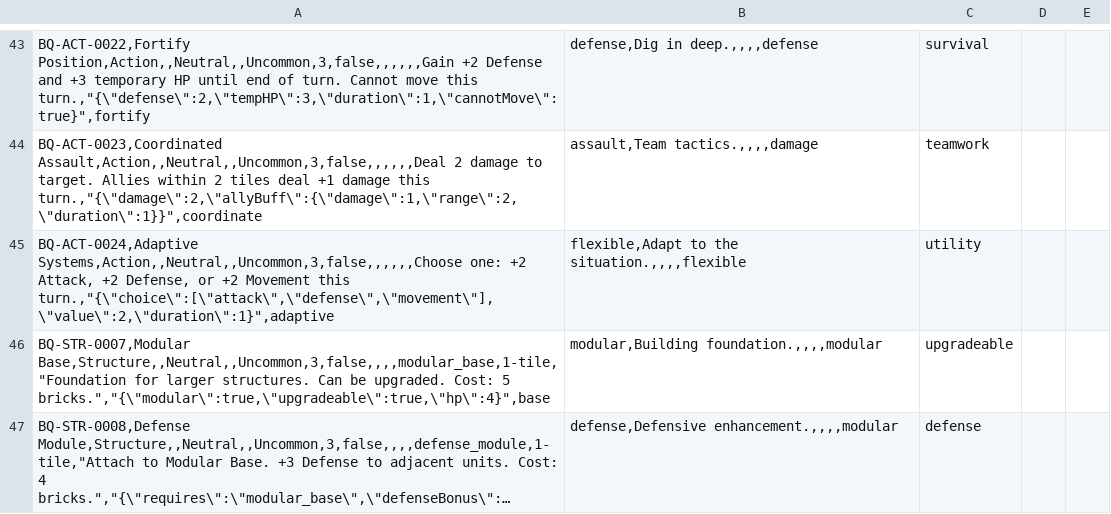
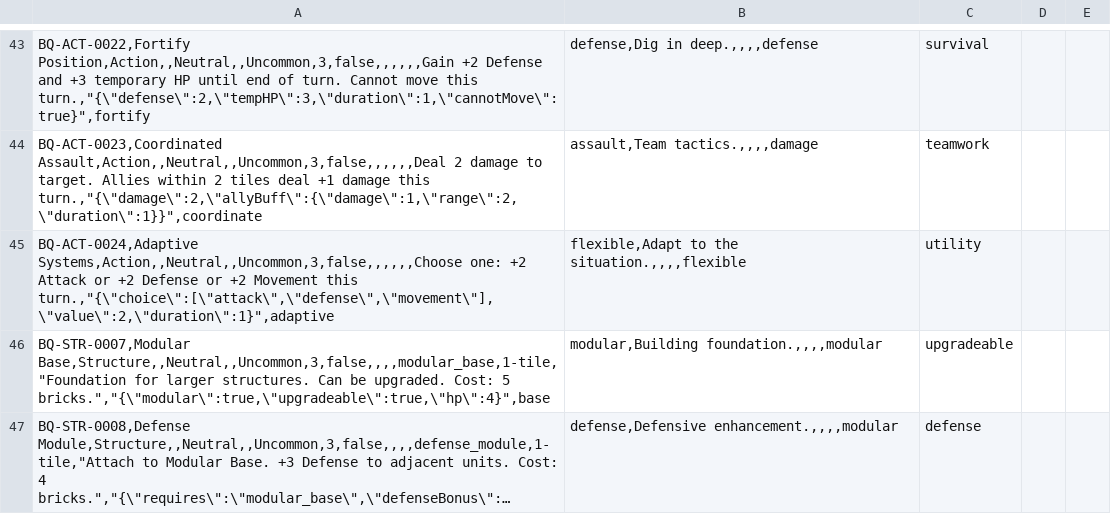
Before and after one commit to samjhill/brickquest, a CSV file: cards/sources/cards_simplified.csv, drawn as a sheet; only a part is shown, gaps mark what is left out; long unchanged cells end in ….

Commit message:
Fix Adaptive Systems card text truncation
- Fixed CSV parsing issue where commas in card text were breaking field parsing
- Changed 'Choose one: +2 Attack, +2 Defense, or +2 Movement' to use 'or' instead of commas
- Card now displays complete text in generated JSON and printable HTML
- Resolves issue where card appeared incomplete in game materials

```diff
--- a/cards/sources/cards_simplified.csv
+++ b/cards/sources/cards_simplified.csv
@@ -44,3 +44,3 @@ BQ-ACT-0022,Fortify Position,Action,,Neutral,,Uncommon,3,false,,,,,,Gain +2 Defe
 BQ-ACT-0023,Coordinated Assault,Action,,Neutral,,Uncommon,3,false,,,,,,Deal 2 damage to target. Allies within 2 tiles deal +1 damage this turn.,"{\"damage\":2,\"allyBuff\":{\"damage\":1,\"range\":2,\"duration\":1}}",coordinate;assault,Team tactics.,,,,damage;teamwork
-BQ-ACT-0024,Adaptive Systems,Action,,Neutral,,Uncommon,3,false,,,,,,Choose one: +2 Attack, +2 Defense, or +2 Movement this turn.,"{\"choice\":[\"attack\",\"defense\",\"movement\"],\"value\":2,\"duration\":1}",adaptive;flexible,Adapt to the situation.,,,,flexible;utility
+BQ-ACT-0024,Adaptive Systems,Action,,Neutral,,Uncommon,3,false,,,,,,Choose one: +2 Attack or +2 Defense or +2 Movement this turn.,"{\"choice\":[\"attack\",\"defense\",\"movement\"],\"value\":2,\"duration\":1}",adaptive;flexible,Adapt to the situation.,,,,flexible;utility
 BQ-STR-0007,Modular Base,Structure,,Neutral,,Uncommon,3,false,,,,modular_base,1-tile,"Foundation for larger structures. Can be upgraded. Cost: 5 bricks.","{\"modular\":true,\"upgradeable\":true,\"hp\":4}",base;modular,Building foundation.,,,,modular;upgradeable
```
Also changed, not shown: 3 other files.
